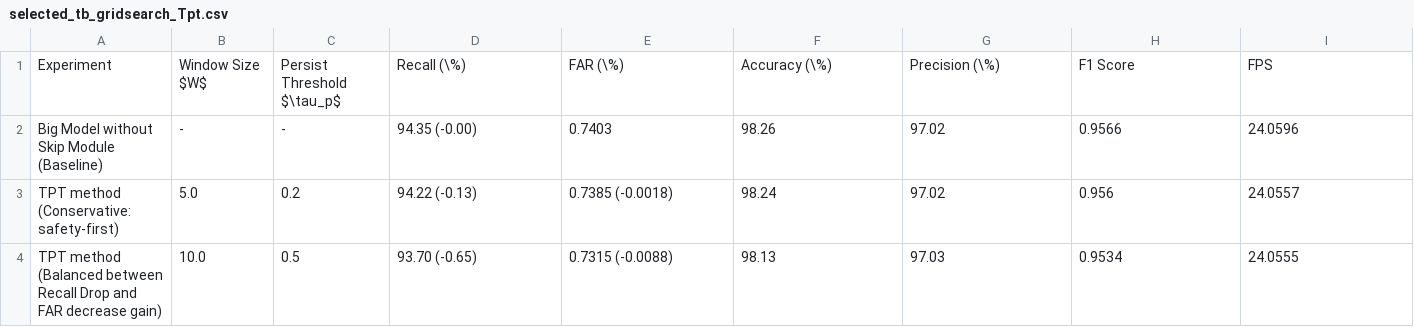
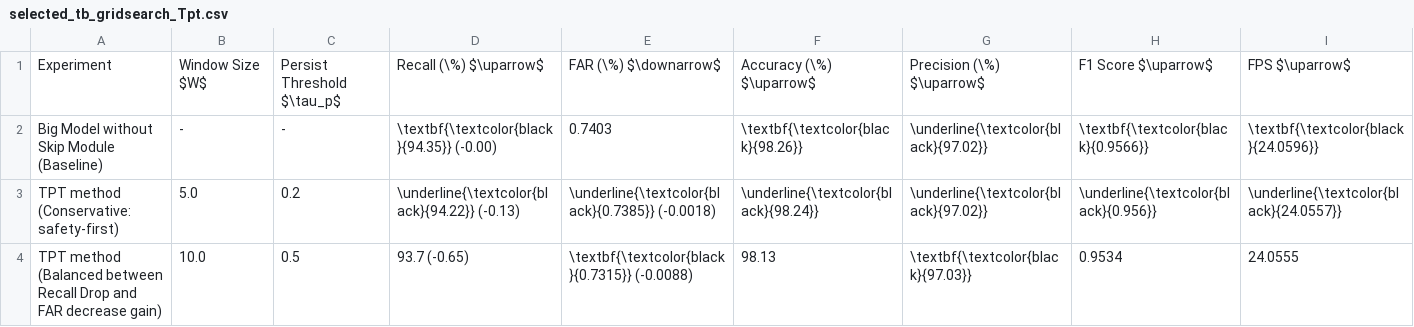
Before and after one commit to hahv/paper2_main, a CSV file: paper/4.table/out/selected_tb_gridsearch_Tpt.csv, drawn as a sheet.

```diff
--- a/paper/4.table/out/selected_tb_gridsearch_Tpt.csv
+++ b/paper/4.table/out/selected_tb_gridsearch_Tpt.csv
@@ -1,4 +1,4 @@
-Experiment;Window Size $W$;Persist Threshold $\tau_p$;Recall (\%);FAR (\%);Accuracy (\%);Precision (\%);F1 Score;FPS
-Big Model without Skip Module (Baseline);-;-;94.35 (-0.00);0.7403;98.26;97.02;0.9566;24.0596
-TPT method (Conservative: safety-first);5.0;0.2;94.22 (-0.13);0.7385 (-0.0018);98.24;97.02;0.956;24.0557
-TPT method (Balanced between Recall Drop and FAR decrease gain);10.0;0.5;93.70 (-0.65);0.7315 (-0.0088);98.13;97.03;0.9534;24.0555
+Experiment;Window Size $W$;Persist Threshold $\tau_p$;Recall (\%) $\uparrow$;FAR (\%) $\downarrow$;Accuracy (\%) $\uparrow$;Precision (\%) $\uparrow$;F1 Score $\uparrow$;FPS $\uparrow$
+Big Model without Skip Module (Baseline);-;-;\textbf{\textcolor{black}{94.35}} (-0.00);0.7403;\textbf{\textcolor{black}{98.26}};\underline{\textcolor{black}{97.02}};\textbf{\textcolor{black}{0.9566}};\textbf{\textcolor{black}{24.0596}}
+TPT method (Conservative: safety-first);5.0;0.2;\underline{\textcolor{black}{94.22}} (-0.13);\underline{\textcolor{black}{0.7385}} (-0.0018);\underline{\textcolor{black}{98.24}};\underline{\textcolor{black}{97.02}};\underline{\textcolor{black}{0.956}};\underline{\textcolor{black}{24.0557}}
+TPT method (Balanced between Recall Drop and FAR decrease gain);10.0;0.5;93.7 (-0.65);\textbf{\textcolor{black}{0.7315}} (-0.0088);98.13;\textbf{\textcolor{black}{97.03}};0.9534;24.0555
```
Also changed, not shown: paper/4.table/out/opt_selected_rp__per_frame_accMotionDet.csv, paper/4.table/out/opt_selected_rp__per_frame_frameDiff.csv, 18 other files.
